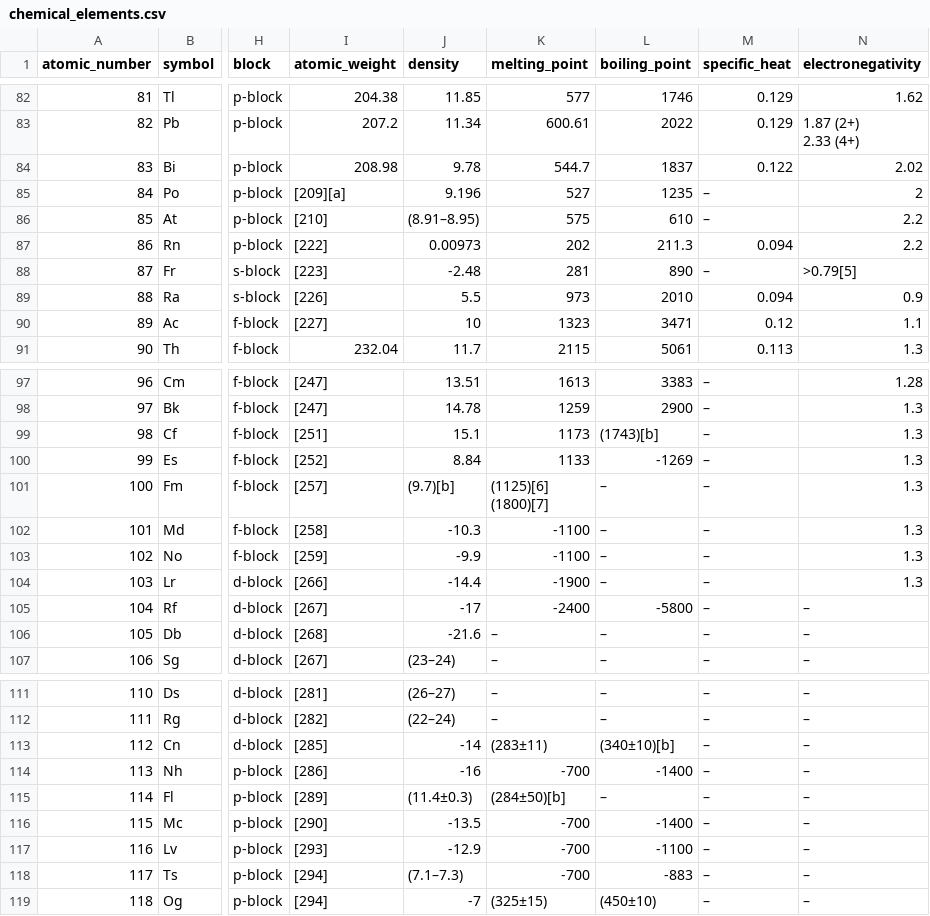
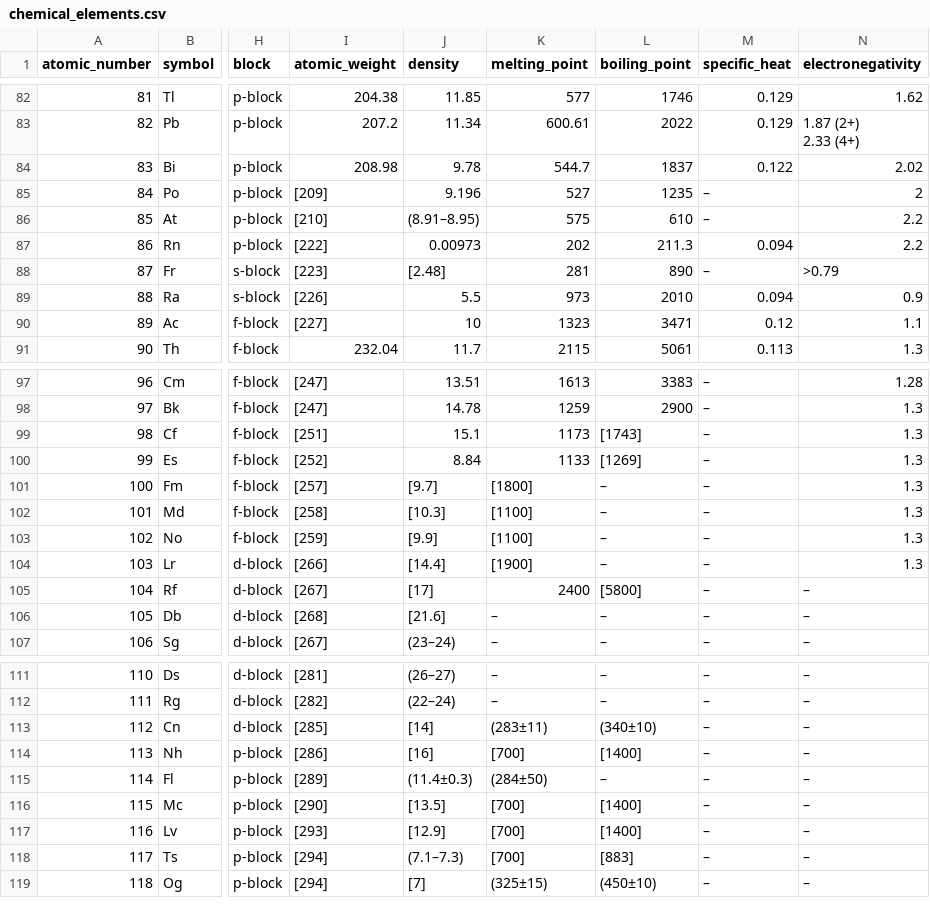
Before and after one commit to brianhonohan/sketchbook, a CSV file: assets/data/chemical_elements.csv, drawn as a sheet; only a part is shown, gaps mark what is left out; ↵ is a line break in a cell; the diff covers the shown part only; the diff names each change by its address in the sheet, - before the commit and + after, or states it on an @@ line.

Commit message:
pixijs/periodic-table - Basic color coding of melting point and boiling point

```diff
--- a/assets/data/chemical_elements.csv
+++ b/assets/data/chemical_elements.csv
-I85 (atomic_weight): [209][a]
+I85 (atomic_weight): [209]
-J88 (density): -2.48
+J88 (density): [2.48]
-N88 (electronegativity): >0.79[5]
+N88 (electronegativity): >0.79
-L99 (boiling_point): (1743)[b]
+L99 (boiling_point): [1743]
-L100 (boiling_point): -1269
+L100 (boiling_point): [1269]
-J101 (density): (9.7)[b]
+J101 (density): [9.7]
-K101 (melting_point): (1125)[6] ↵ (1800)[7]
+K101 (melting_point): [1800]
-J102 (density): -10.3
+J102 (density): [10.3]
-K102:K103 (melting_point): -1100
+K102:K103 (melting_point): [1100]
-J103 (density): -9.9
+J103 (density): [9.9]
-J104 (density): -14.4
+J104 (density): [14.4]
-K104 (melting_point): -1900
+K104 (melting_point): [1900]
-J105 (density): -17
+J105 (density): [17]
-K105 (melting_point): -2400
+K105 (melting_point): 2400
-L105 (boiling_point): -5800
+L105 (boiling_point): [5800]
-J106 (density): -21.6
+J106 (density): [21.6]
-J113 (density): -14
+J113 (density): [14]
-L113 (boiling_point): (340±10)[b]
+L113 (boiling_point): (340±10)
-J114 (density): -16
+J114 (density): [16]
-K114 (melting_point): -700
+K114 (melting_point): [700]
-L114 (boiling_point): -1400
+L114 (boiling_point): [1400]
-K115 (melting_point): (284±50)[b]
+K115 (melting_point): (284±50)
-J116 (density): -13.5
+J116 (density): [13.5]
-K116:K118 (melting_point): -700
+K116:K118 (melting_point): [700]
-L116 (boiling_point): -1400
+L116 (boiling_point): [1400]
-J117 (density): -12.9
+J117 (density): [12.9]
-L117 (boiling_point): -1100
+L117 (boiling_point): [1400]
-L118 (boiling_point): -883
+L118 (boiling_point): [883]
-J119 (density): -7
+J119 (density): [7]
```
Also changed, not shown: 2 edited cells elsewhere in this file, 4 other files.
